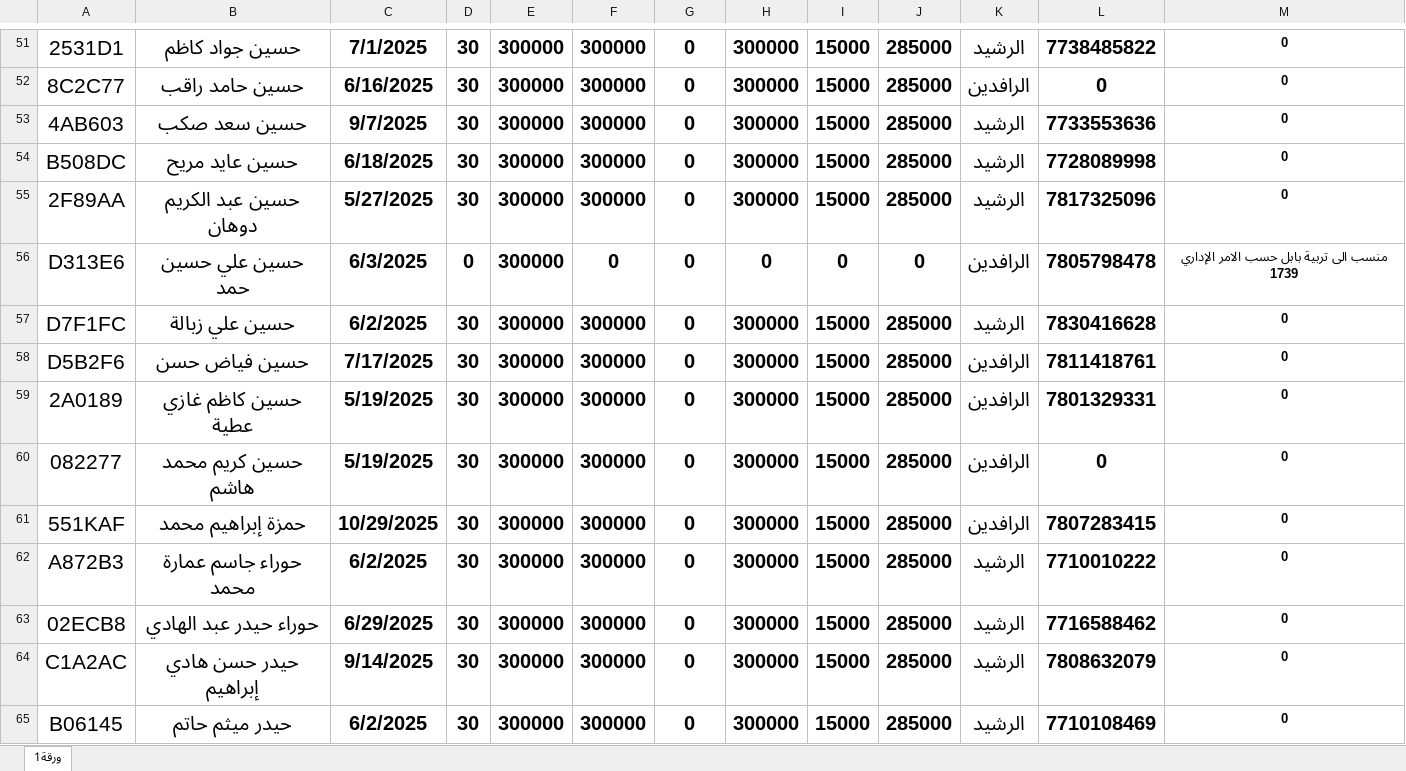
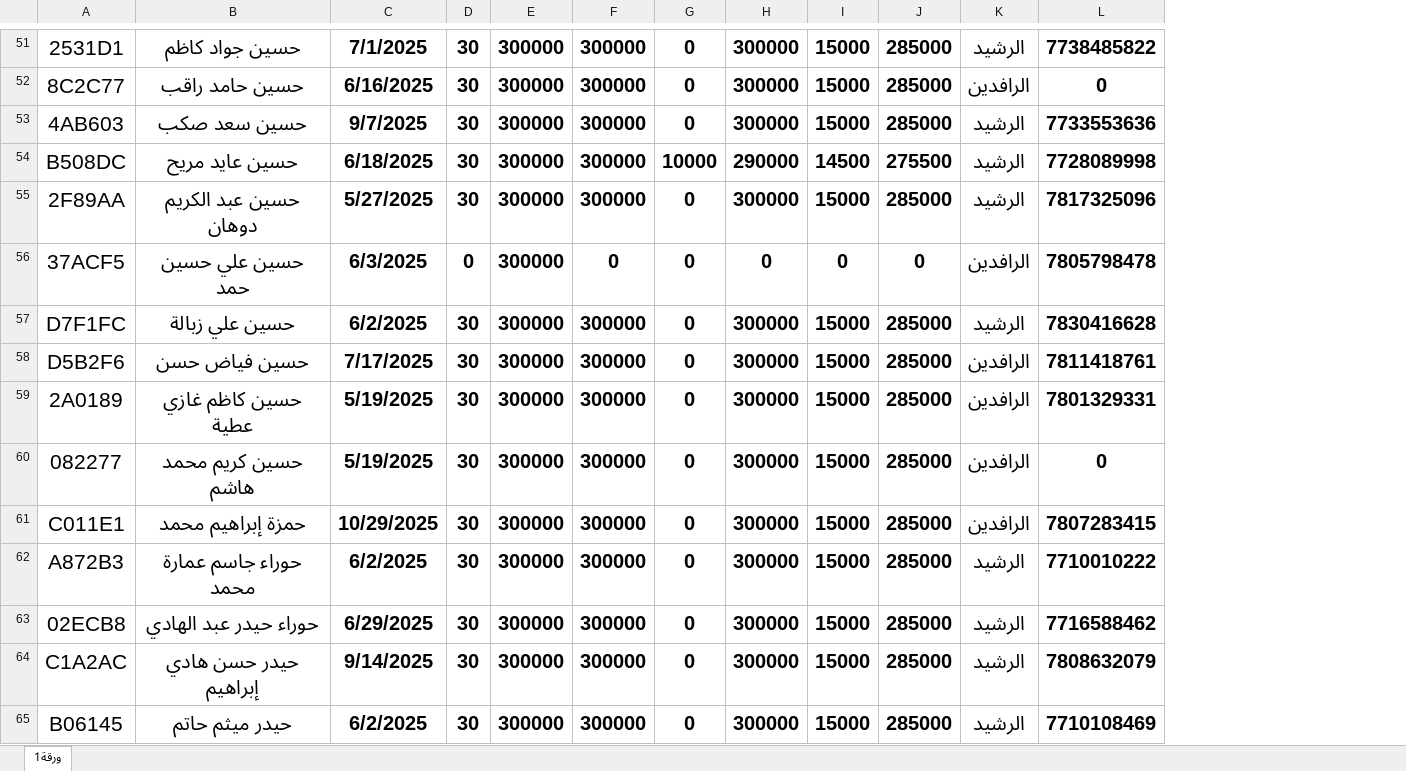
Before and after one commit to asraamohsin924-art/employees_systembab, an Excel workbook: employees/data/contract_bachelor_diploma.xlsx, sheet ورقة1, drawn as a sheet; only a part is shown, gaps mark what is left out; values as stored, in another font and other column widths than the file's, no borders; charts and pictures and conditional formats not drawn; removed rows and columns are numbered as before the commit, all else as after; the diff covers the shown part only; the diff names each change by its address in the sheet, - before the commit and + after, or states it on an @@ line.

```diff
--- a/employees/data/contract_bachelor_diploma.xlsx (sheet ورقة1)
+++ b/employees/data/contract_bachelor_diploma.xlsx (sheet ورقة1)
-column M, rows 51-65: 0 | 0 | 0 | 0 | 0 | منسب الى تربية بابل حسب الامر الإداري 1739 | 0 | 0 | 0 | 0 | 0 | 0 | 0 | 0 | 0
-G54: 0
+G54: 10000
-H54: 300000
+H54: 290000
-I54: 15000
+I54: 14500
-J54: 285000
+J54: 275500
-A56: D313E6
+A56: 37ACF5
-A61: 551KAF
+A61: C011E1
```
Also changed, not shown: 2 added rows, 1 removed row and 66 edited cells elsewhere in this sheet, formulas that keep their value, charts or pictures, employees/data/contract_1000.xlsx, employees/data/contract_secondary_below.xlsx, 1 other file.
